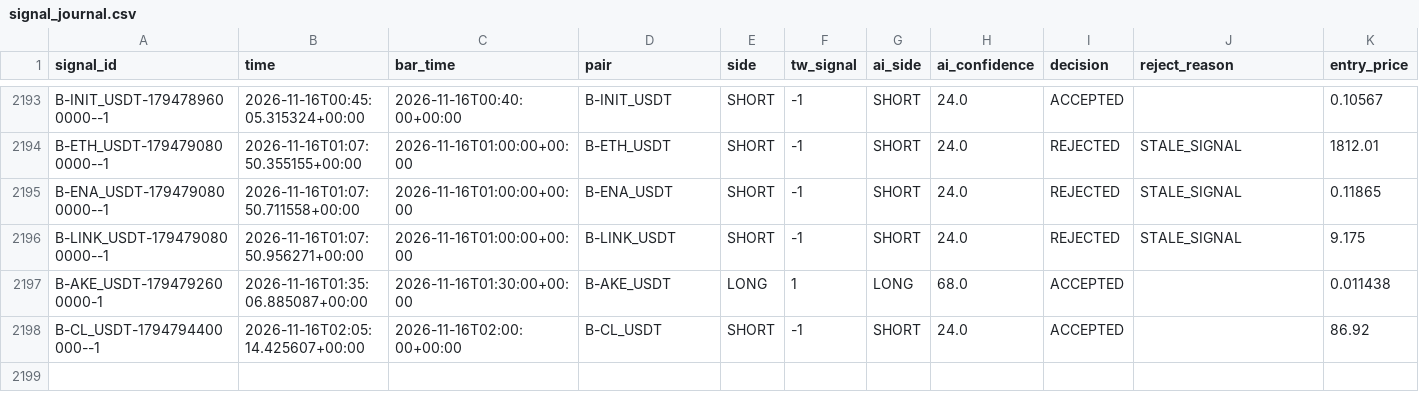
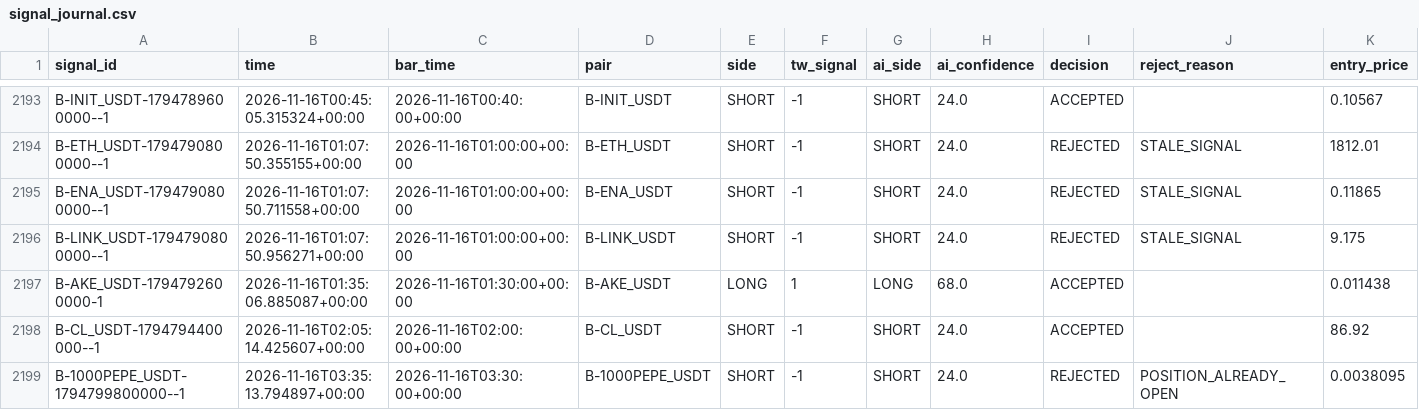
Before and after one commit to harnepal-hub/AMTE-Self-Evolving-Intraday-Trading-Engine, a CSV file: data/paper_live/signal_journal.csv, drawn as a sheet; only a part is shown, gaps mark what is left out; rows hold the shown columns only; the diff names each change by its address in the sheet, - before the commit and + after, or states it on an @@ line.

```diff
--- a/data/paper_live/signal_journal.csv
+++ b/data/paper_live/signal_journal.csv
+row 2199: B-1000PEPE_USDT-1794799800000--1 | 2026-11-16T03:35:13.794897+00:00 | 2026-11-16T03:30:00+00:00 | B-1000PEPE_USDT | SHORT | -1 | SHORT | 24.0 | REJECTED | POSITION_ALREADY_OPEN | 0.0038095
```
Also changed, not shown: 12 other files.
